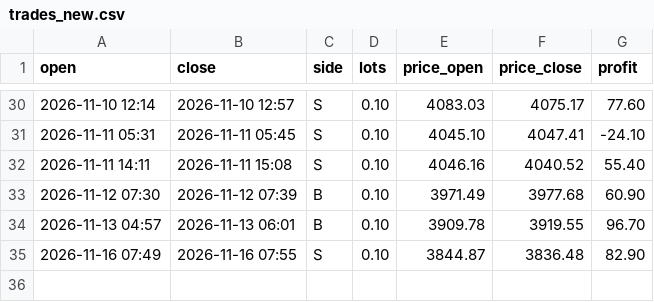
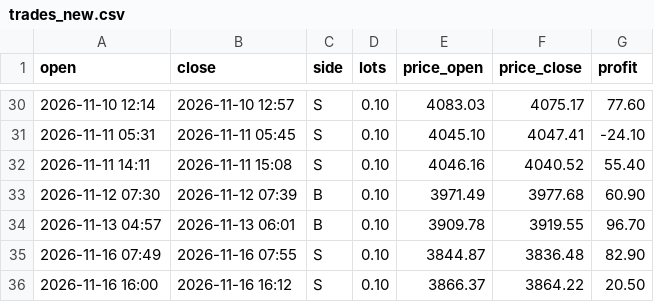
Before and after one commit to sonicdesk-live/sonicdesk, a CSV file: trades_new.csv, drawn as a sheet; only a part is shown, gaps mark what is left out.

Commit message:
Update trades

```diff
--- a/trades_new.csv
+++ b/trades_new.csv
@@ -35 +35,2 @@ open,close,side,lots,price_open,price_close,profit
 2026-11-16 07:49,2026-11-16 07:55,S,0.10,3844.87,3836.48,82.90
+2026-11-16 16:00,2026-11-16 16:12,S,0.10,3866.37,3864.22,20.50
```
Also changed, not shown: 1 other file.
